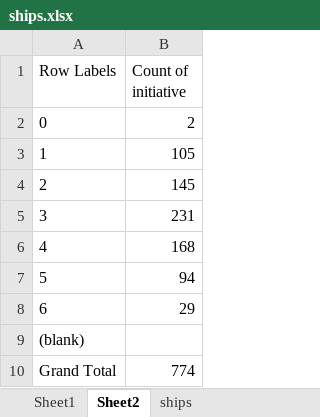
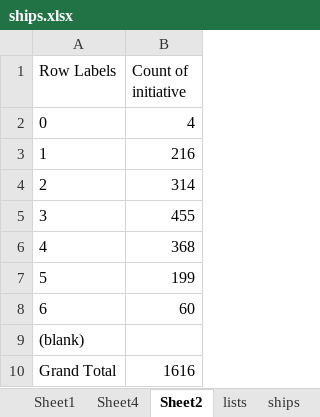
Before and after one commit to XPav/jtoanalysis, an Excel workbook: ships.xlsx, sheet Sheet2, drawn as a sheet; values as stored, in another font and other column widths than the file's, no borders; charts and pictures not drawn; the diff names each change by its address in the sheet, - before the commit and + after, or states it on an @@ line.

Commit message:
sheets and stuff

```diff
--- a/ships.xlsx (sheet Sheet2)
+++ b/ships.xlsx (sheet Sheet2)
+sheet tab: Sheet4
+sheet tab: lists
-B2 (Count of initiative): 2
+B2 (Count of initiative): 4
-B3 (Count of initiative): 105
+B3 (Count of initiative): 216
-B4 (Count of initiative): 145
+B4 (Count of initiative): 314
-B5 (Count of initiative): 231
+B5 (Count of initiative): 455
-B6 (Count of initiative): 168
+B6 (Count of initiative): 368
-B7 (Count of initiative): 94
+B7 (Count of initiative): 199
-B8 (Count of initiative): 29
+B8 (Count of initiative): 60
-B10 (Count of initiative): 774
+B10 (Count of initiative): 1616
```
Also changed, not shown: sheet Sheet1, sheet ships, charts or pictures, 2 other files.
